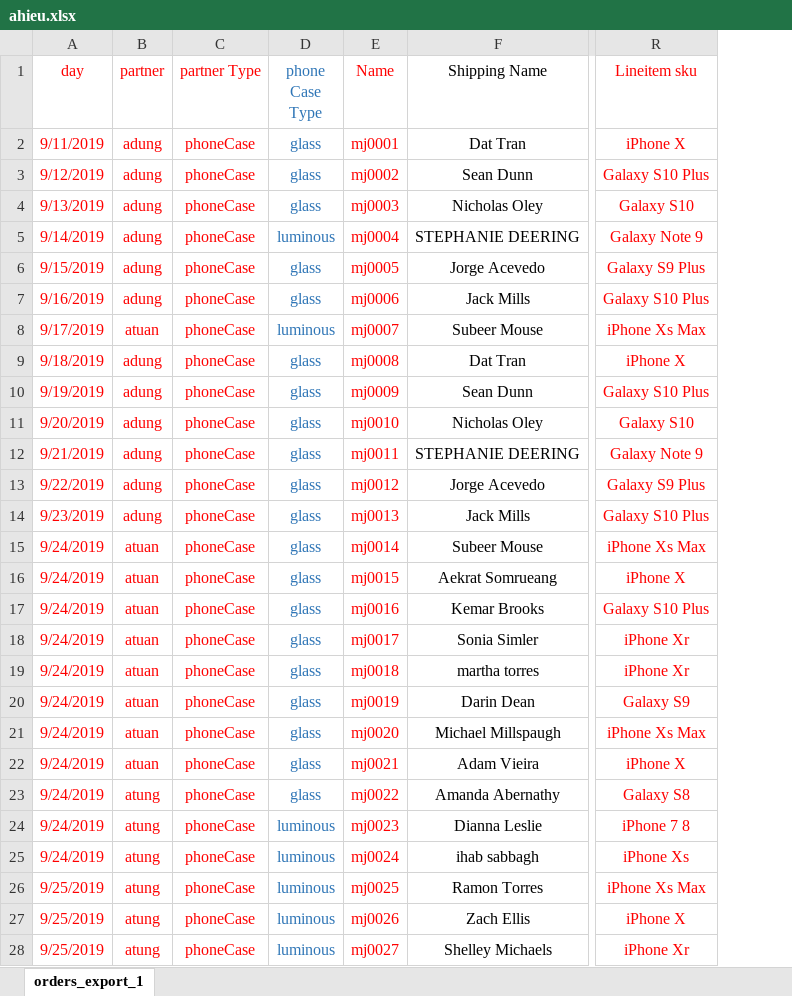
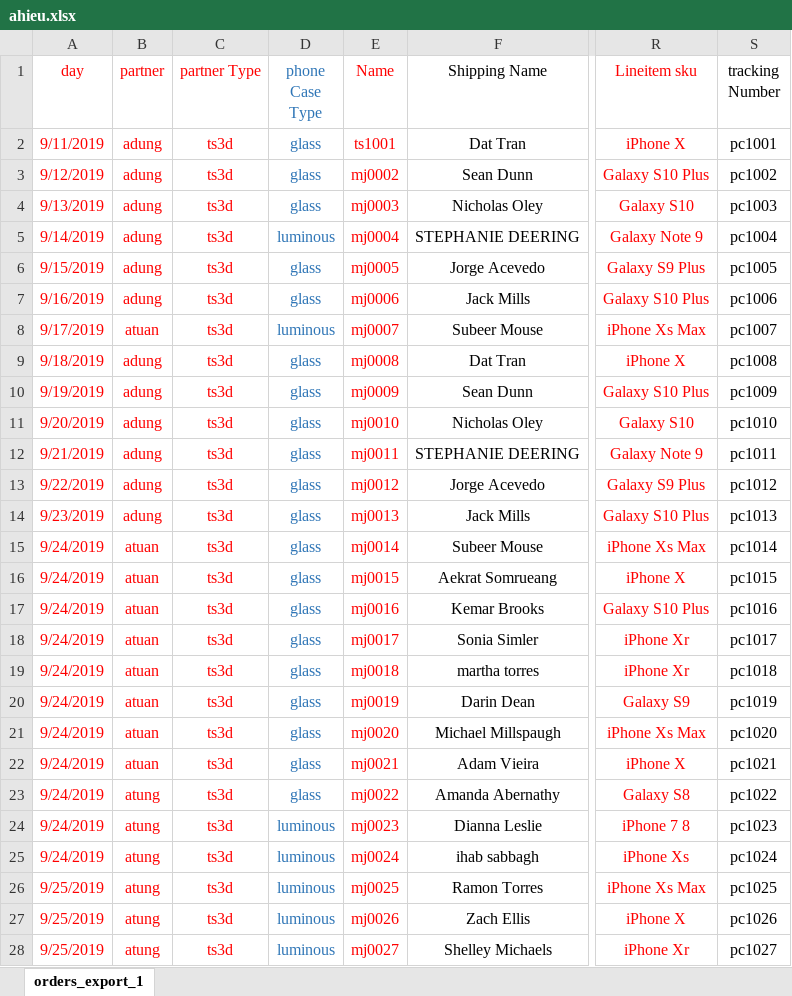
Before and after one commit to hoangphohieu/checkingV1, an Excel workbook: ahieu.xlsx, sheet orders_export_1, drawn as a sheet; only a part is shown, gaps mark what is left out; values as stored, in another font and other column widths than the file's, no borders; the diff covers the shown part only; the diff names each change by its address in the sheet, - before the commit and + after, or states it on an @@ line.

```diff
--- a/ahieu.xlsx (sheet orders_export_1)
+++ b/ahieu.xlsx (sheet orders_export_1)
+column S (tracking Number), rows 2-28: pc1001 | pc1002 | pc1003 | pc1004 | pc1005 | pc1006 | pc1007 | pc1008 | pc1009 | pc1010 | pc1011 | pc1012 | pc1013 | pc1014 | pc1015 | pc1016 | pc1017 | pc1018 | pc1019 | pc1020 | pc1021 | pc1022 | pc1023 | pc1024 | pc1025 | pc1026 | pc1027
-C2:C28 (partner Type): phoneCase
+C2:C28 (partner Type): ts3d
-E2 (Name): mj0001
+E2 (Name): ts1001
```
Also changed, not shown: 3 edited cells elsewhere in this sheet, ahieu - litte - 2.xlsx, ahieu - litte.xlsx, 21 other files.
